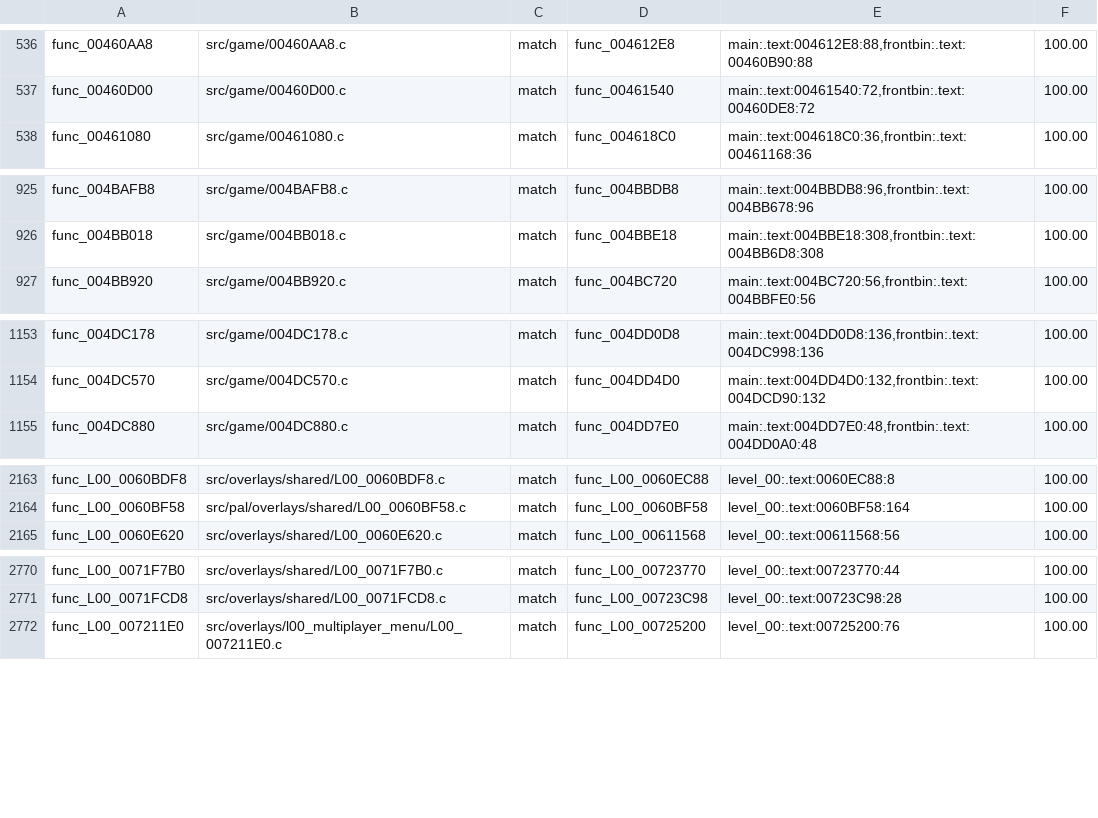
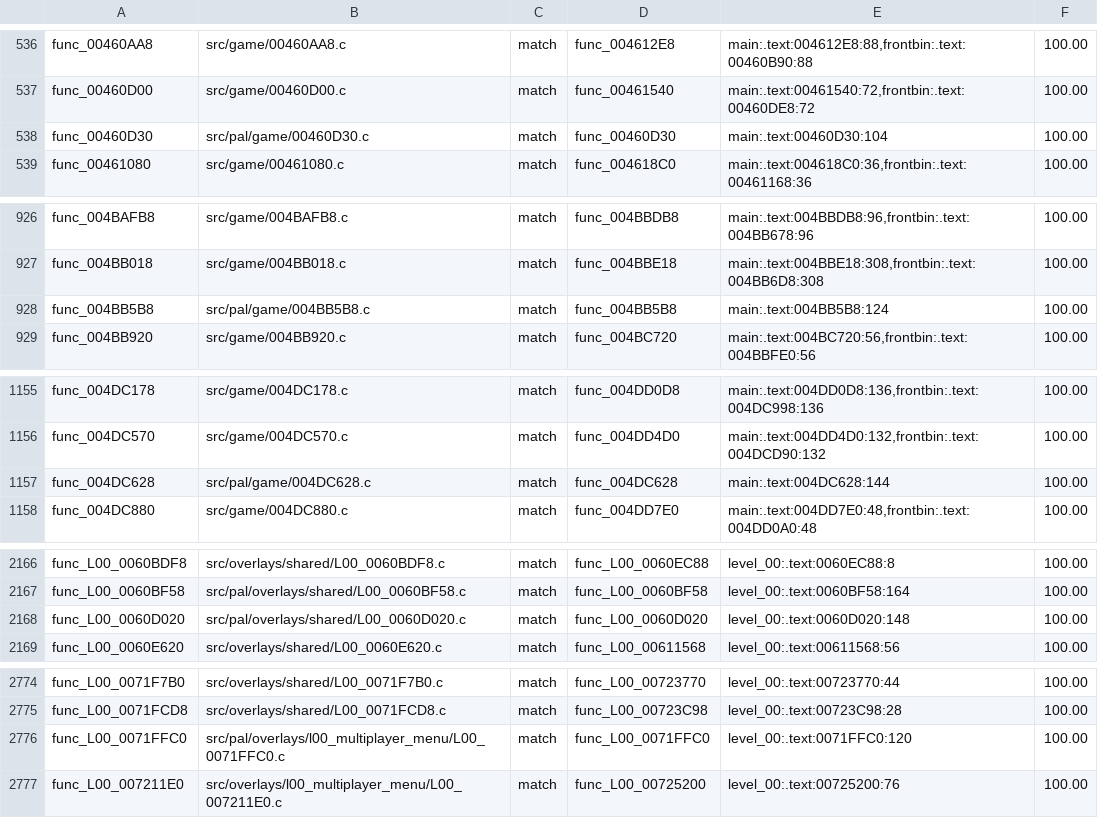
Before and after one commit to BlindFire1200/rac4-decomp, a TSV file: config/pal/map.tsv, drawn as a sheet; only a part is shown, gaps mark what is left out; the diff covers the shown part only; the diff names each change by its address in the sheet, - before the commit and + after, or states it on an @@ line.

```diff
--- a/config/pal/map.tsv
+++ b/config/pal/map.tsv
+row 538: func_00460D30 | src/pal/game/00460D30.c | match | func_00460D30 | main:.text:00460D30:104 | 100.00
+row 928: func_004BB5B8 | src/pal/game/004BB5B8.c | match | func_004BB5B8 | main:.text:004BB5B8:124 | 100.00
+row 1157: func_004DC628 | src/pal/game/004DC628.c | match | func_004DC628 | main:.text:004DC628:144 | 100.00
+row 2168: func_L00_0060D020 | src/pal/overlays/shared/L00_0060D020.c | match | func_L00_0060D020 | level_00:.text:0060D020:148 | 100.00
+row 2776: func_L00_0071FFC0 | src/pal/overlays/l00_multiplayer_menu/L00_0071FFC0.c | match | func_L00_0071FFC0 | level_00:.text:0071FFC0:120 | 100.00
```
Also changed, not shown: 4 added rows elsewhere in this file, config/us/map.tsv, 2 other files.
